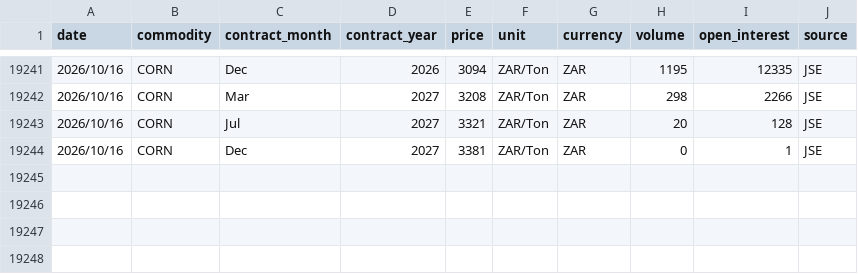
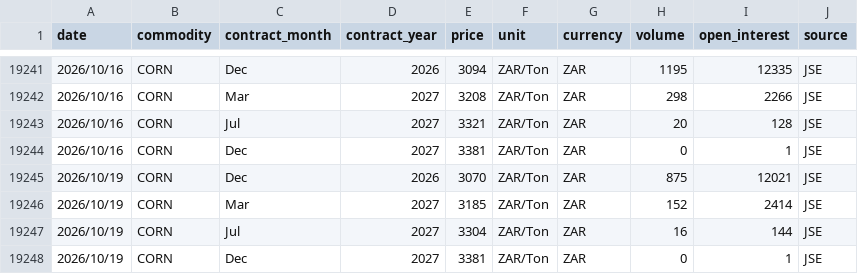
Before and after one commit to GrainDataIntelligence/grain-data-intelligence, a CSV file: charting-react/public/data/price_history/Corn.csv, drawn as a sheet; only a part is shown, gaps mark what is left out.

Commit message:
Update AGR prices through October 19 and CFTC through October 13

```diff
--- a/charting-react/public/data/price_history/Corn.csv
+++ b/charting-react/public/data/price_history/Corn.csv
@@ -19244 +19244,5 @@ date,commodity,contract_month,contract_year,price,unit,currency,volume,open_inte
 2026/10/16,CORN,Dec,2027,3381,ZAR/Ton,ZAR,0,1,JSE
+2026/10/19,CORN,Dec,2026,3070,ZAR/Ton,ZAR,875,12021,JSE
+2026/10/19,CORN,Mar,2027,3185,ZAR/Ton,ZAR,152,2414,JSE
+2026/10/19,CORN,Jul,2027,3304,ZAR/Ton,ZAR,16,144,JSE
+2026/10/19,CORN,Dec,2027,3381,ZAR/Ton,ZAR,0,1,JSE
```
Also changed, not shown: 6 other files.
